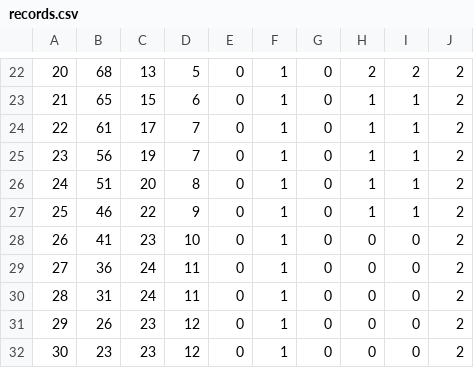
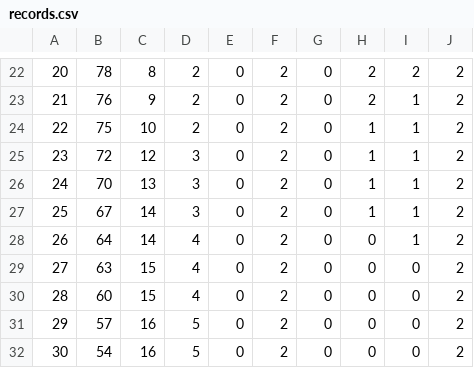
Before and after one commit to koorlan/ecostisteme, a CSV file: records.csv, drawn as a sheet; only a part is shown, gaps mark what is left out; the diff covers the shown part only; the diff names each change by its address in the sheet, - before the commit and + after, or states it on an @@ line.

```diff
--- a/records.csv
+++ b/records.csv
-B22: 68
+B22: 78
-C22: 13
+C22: 8
-D22: 5
+D22: 2
-F22:F32: 1
+F22:F32: 2
-B23: 65
+B23: 76
-C23: 15
+C23: 9
-D23: 6
+D23: 2
-H23: 1
+H23: 2
-B24: 61
+B24: 75
-C24: 17
+C24: 10
-D24: 7
+D24: 2
-B25: 56
+B25: 72
-C25: 19
+C25: 12
-D25: 7
+D25: 3
-B26: 51
+B26: 70
-C26: 20
+C26: 13
-D26: 8
+D26: 3
-B27: 46
+B27: 67
-C27: 22
+C27: 14
-D27: 9
+D27: 3
-B28: 41
+B28: 64
-C28: 23
+C28: 14
-D28: 10
+D28: 4
-I28: 0
+I28: 1
-B29: 36
+B29: 63
-C29:C30: 24
+C29:C30: 15
-D29:D30: 11
+D29:D30: 4
-B30: 31
+B30: 60
-B31: 26
+B31: 57
-C31:C32: 23
+C31:C32: 16
-D31:D32: 12
+D31:D32: 5
-B32: 23
+B32: 54
```
Also changed, not shown: 136 edited cells elsewhere in this file, 4 other files.
